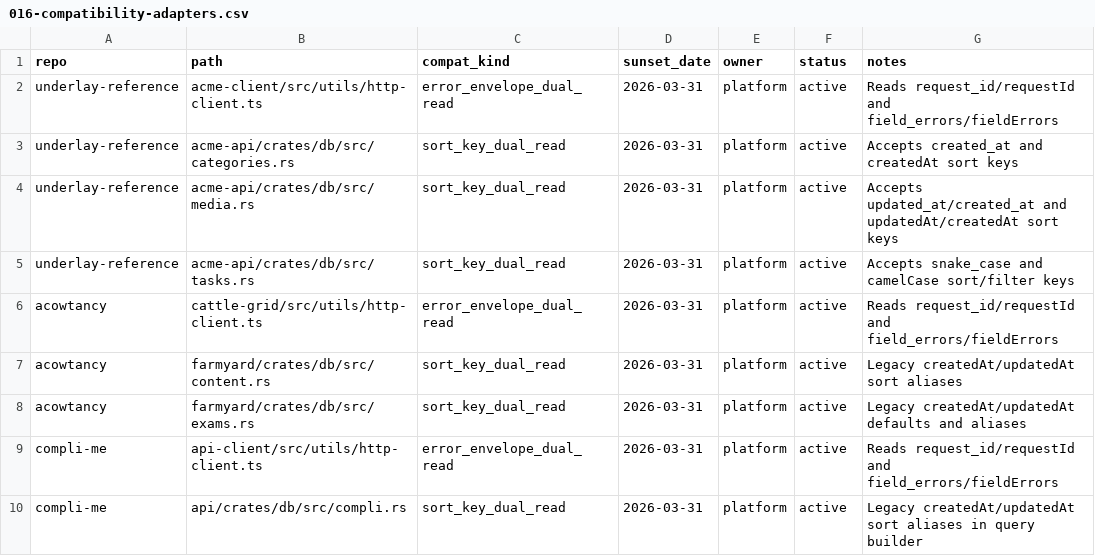
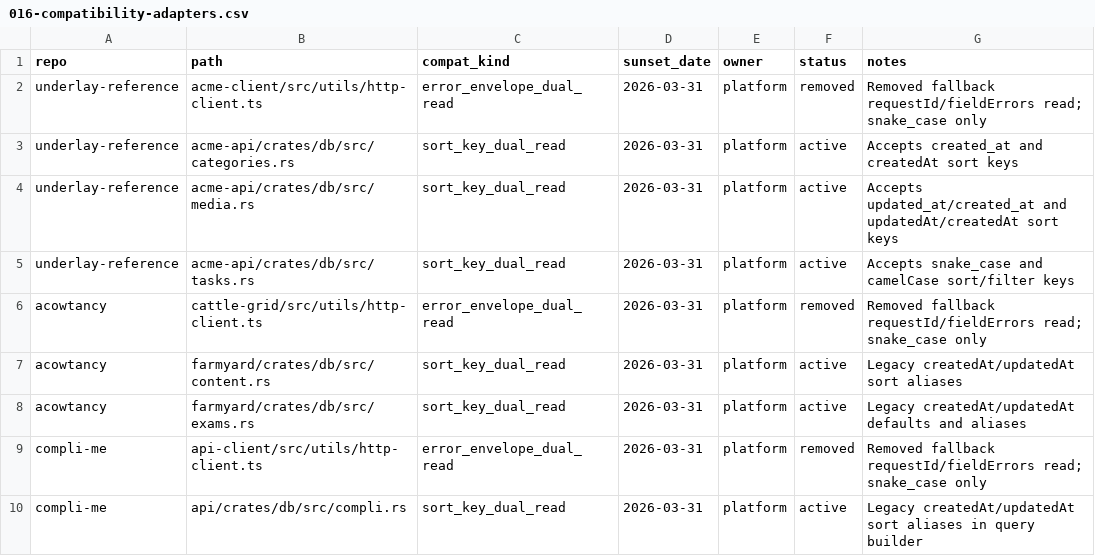
Before and after one commit to inflatable-cookie/underlay, a CSV file: docs/roadmap/016-compatibility-adapters.csv, drawn as a sheet.

Commit message:
Mark removed JSON compatibility adapters

```diff
--- a/docs/roadmap/016-compatibility-adapters.csv
+++ b/docs/roadmap/016-compatibility-adapters.csv
@@ -1,3 +1,3 @@
 repo,path,compat_kind,sunset_date,owner,status,notes
-underlay-reference,acme-client/src/utils/http-client.ts,error_envelope_dual_read,2026-03-31,platform,active,"Reads request_id/requestId and field_errors/fieldErrors"
+underlay-reference,acme-client/src/utils/http-client.ts,error_envelope_dual_read,2026-03-31,platform,removed,"Removed fallback requestId/fieldErrors read; snake_case only"
 underlay-reference,acme-api/crates/db/src/categories.rs,sort_key_dual_read,2026-03-31,platform,active,"Accepts created_at and createdAt sort keys"
@@ -5,6 +5,6 @@ underlay-reference,acme-api/crates/db/src/media.rs,sort_key_dual_read,2026-03-31
 underlay-reference,acme-api/crates/db/src/tasks.rs,sort_key_dual_read,2026-03-31,platform,active,"Accepts snake_case and camelCase sort/filter keys"
-acowtancy,cattle-grid/src/utils/http-client.ts,error_envelope_dual_read,2026-03-31,platform,active,"Reads request_id/requestId and field_errors/fieldErrors"
+acowtancy,cattle-grid/src/utils/http-client.ts,error_envelope_dual_read,2026-03-31,platform,removed,"Removed fallback requestId/fieldErrors read; snake_case only"
 acowtancy,farmyard/crates/db/src/content.rs,sort_key_dual_read,2026-03-31,platform,active,"Legacy createdAt/updatedAt sort aliases"
 acowtancy,farmyard/crates/db/src/exams.rs,sort_key_dual_read,2026-03-31,platform,active,"Legacy createdAt/updatedAt defaults and aliases"
-compli-me,api-client/src/utils/http-client.ts,error_envelope_dual_read,2026-03-31,platform,active,"Reads request_id/requestId and field_errors/fieldErrors"
+compli-me,api-client/src/utils/http-client.ts,error_envelope_dual_read,2026-03-31,platform,removed,"Removed fallback requestId/fieldErrors read; snake_case only"
 compli-me,api/crates/db/src/compli.rs,sort_key_dual_read,2026-03-31,platform,active,"Legacy createdAt/updatedAt sort aliases in query builder"
```
